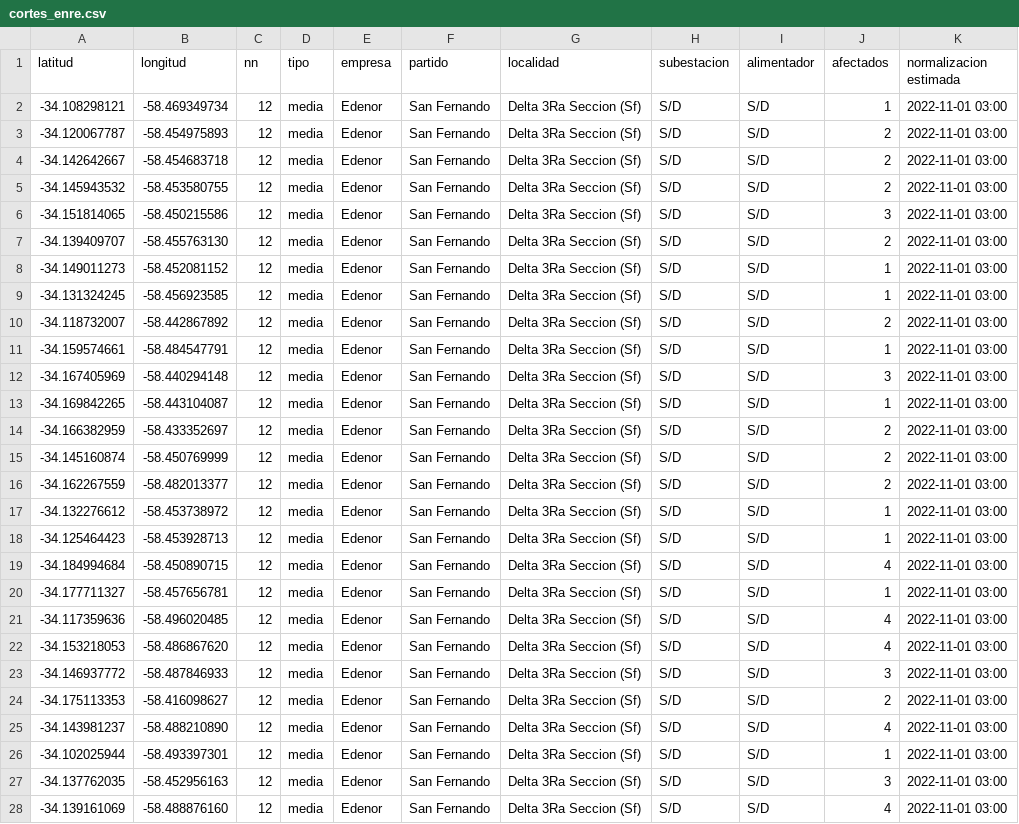
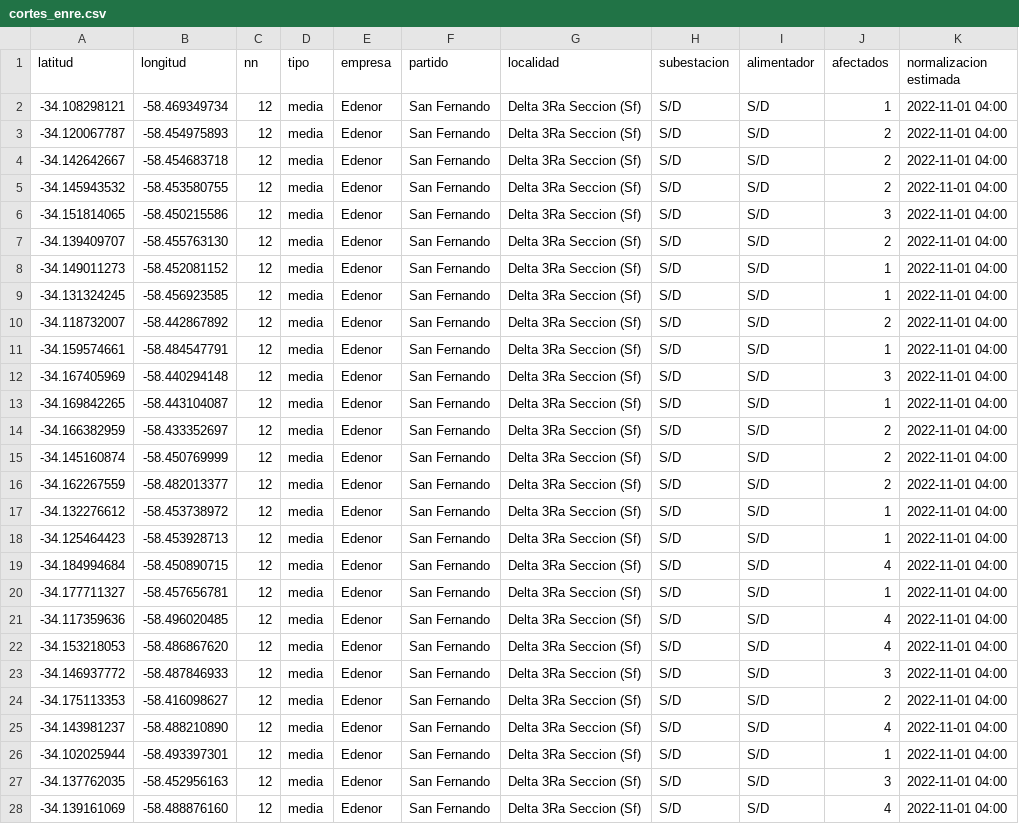
Before and after one commit to OpenDataCordoba/cortes_enre, a CSV file: cortes_enre.csv, drawn as a sheet; only a part is shown; the diff covers the shown part only; the diff names each change by its address in the sheet, - before the commit and + after, or states it on an @@ line.

```diff
--- a/cortes_enre.csv
+++ b/cortes_enre.csv
-K2:K28 (normalizacion estimada): 2022-11-01 03:00
+K2:K28 (normalizacion estimada): 2022-11-01 04:00
```
Also changed, not shown: 5 removed rows and 81 edited cells elsewhere in this file.
